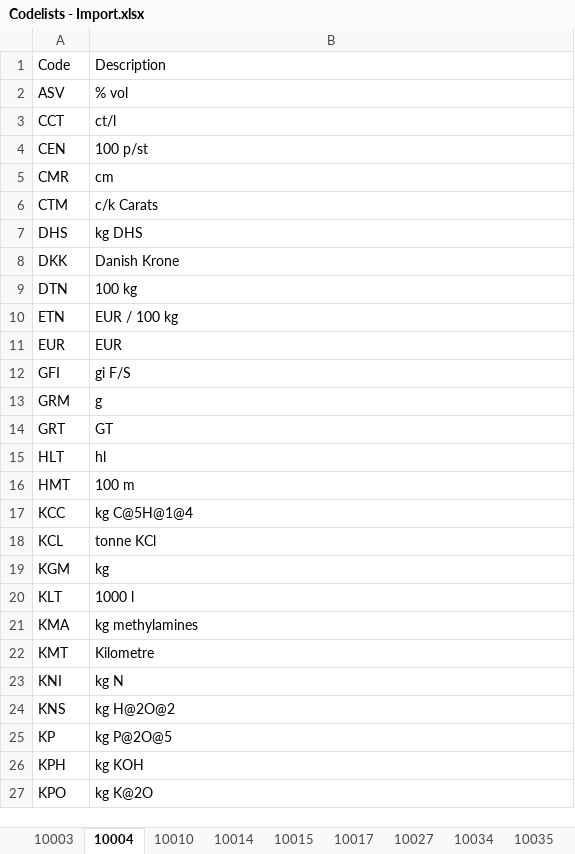
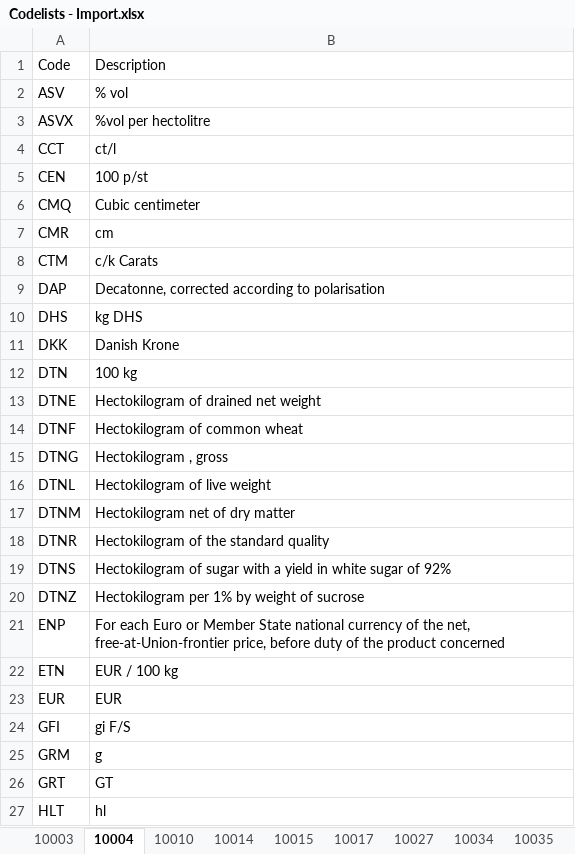
Before and after one commit to skat/dms-public, an Excel workbook: Codelists/Codelists - Import.xlsx, sheet 10004, drawn as a sheet; only a part is shown; the shorter side is filled out with more unchanged rows; values as stored, in another font and other column widths than the file's, no cell formats; the diff covers the shown part only; the diff names each change by its address in the sheet, - before the commit and + after, or states it on an @@ line.

Commit message:
Updated codelist with CL10146, corrected procedure section in XML guide to list the correct code lists

```diff
--- a/Codelists/Codelists - Import.xlsx (sheet 10004)
+++ b/Codelists/Codelists - Import.xlsx (sheet 10004)
+row 3: ASVX | %vol per hectolitre
+row 6: CMQ | Cubic centimeter
+row 9: DAP | Decatonne, corrected according to polarisation
+row 13: DTNE | Hectokilogram of drained net weight
+row 14: DTNF | Hectokilogram of common wheat
+row 15: DTNG | Hectokilogram , gross
+row 16: DTNL | Hectokilogram of live weight
+row 17: DTNM | Hectokilogram net of dry matter
+row 18: DTNR | Hectokilogram of the standard quality
+row 19: DTNS | Hectokilogram of sugar with a yield in white sugar of 92%
+row 20: DTNZ | Hectokilogram per 1% by weight of sucrose
+row 21: ENP | For each Euro or Member State national currency of the net, free-at-Union-frontier price, before duty of the product concerned
```
Also changed, not shown: 23 added rows elsewhere in this sheet, sheet 10275, sheet 10272, sheet 10027, sheet 11000, sheet 10171, other sheet tabs, cell formats, 1 other file.
